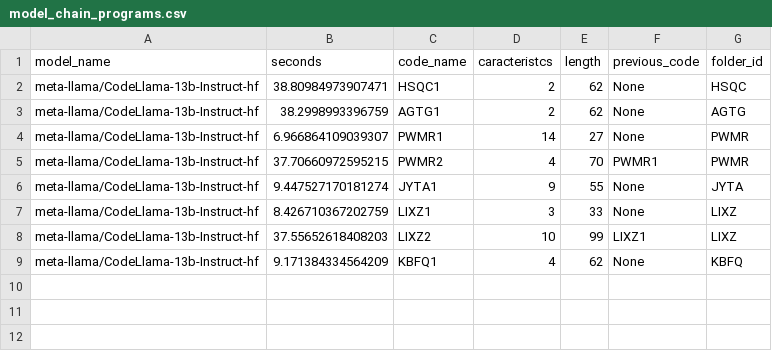
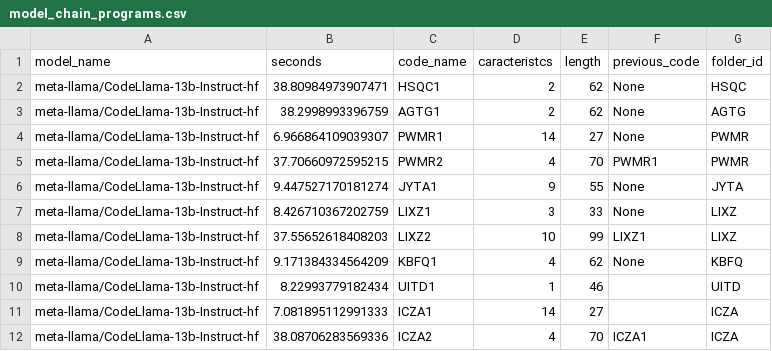
Before and after one commit to lac-dcc/baku, a CSV file: data/TimeCodeExperiment/codellama13/model_chain_programs.csv, drawn as a sheet; the diff names each change by its address in the sheet, - before the commit and + after, or states it on an @@ line.

```diff
--- a/data/TimeCodeExperiment/codellama13/model_chain_programs.csv
+++ b/data/TimeCodeExperiment/codellama13/model_chain_programs.csv
+row 10: meta-llama/CodeLlama-13b-Instruct-hf | 8.22993779182434 | UITD1 | 1 | 46 |  | UITD
+row 11: meta-llama/CodeLlama-13b-Instruct-hf | 7.081895112991333 | ICZA1 | 14 | 27 |  | ICZA
+row 12: meta-llama/CodeLlama-13b-Instruct-hf | 38.08706283569336 | ICZA2 | 4 | 70 | ICZA1 | ICZA
```
Also changed, not shown: data/TimeCodeExperiment/codellama13/compilation.csv, data/TimeCodeExperiment/codellama7/model_chain_programs.csv, 24 other files.
